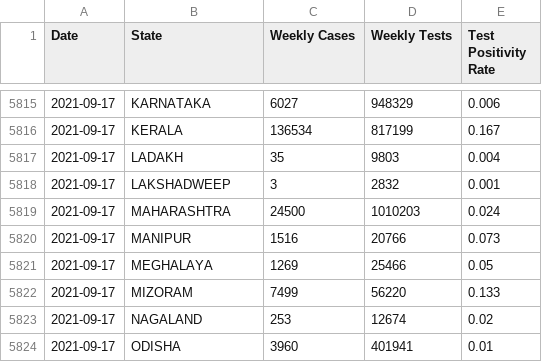
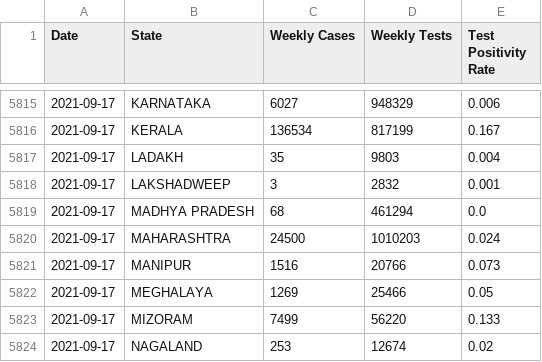
Before and after one commit to aatishb/indiatestpositivitydata, a CSV file: statedata.csv, drawn as a sheet; only a part is shown, gaps mark what is left out; the shorter side is filled out with more unchanged rows; the diff names each change by its address in the sheet, - before the commit and + after, or states it on an @@ line.

```diff
--- a/statedata.csv
+++ b/statedata.csv
+row 5819: 2021-09-17 | MADHYA PRADESH | 68 | 461294 | 0.0
```
